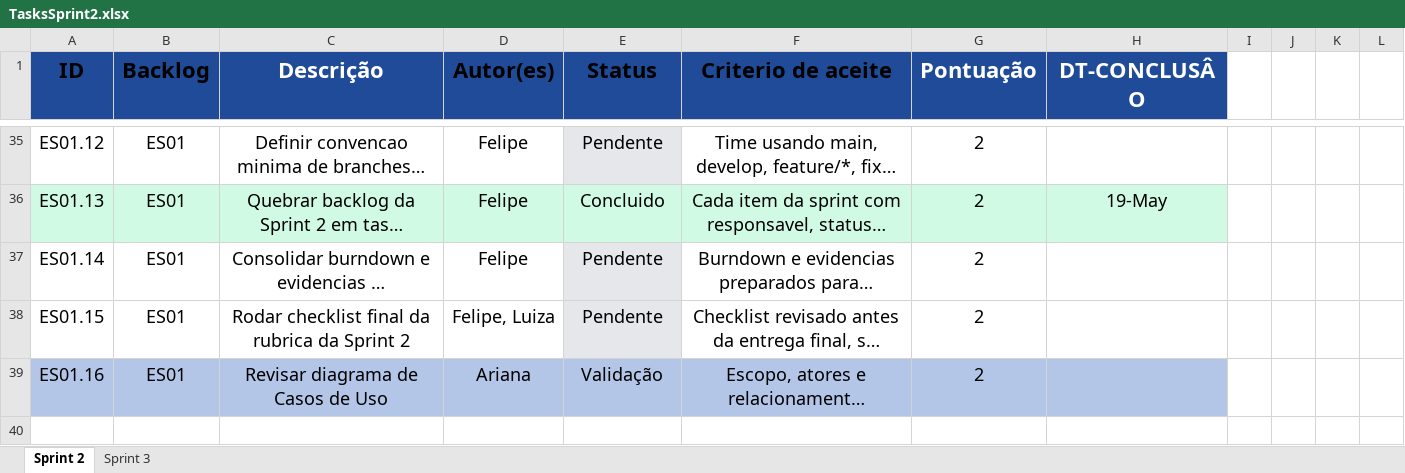
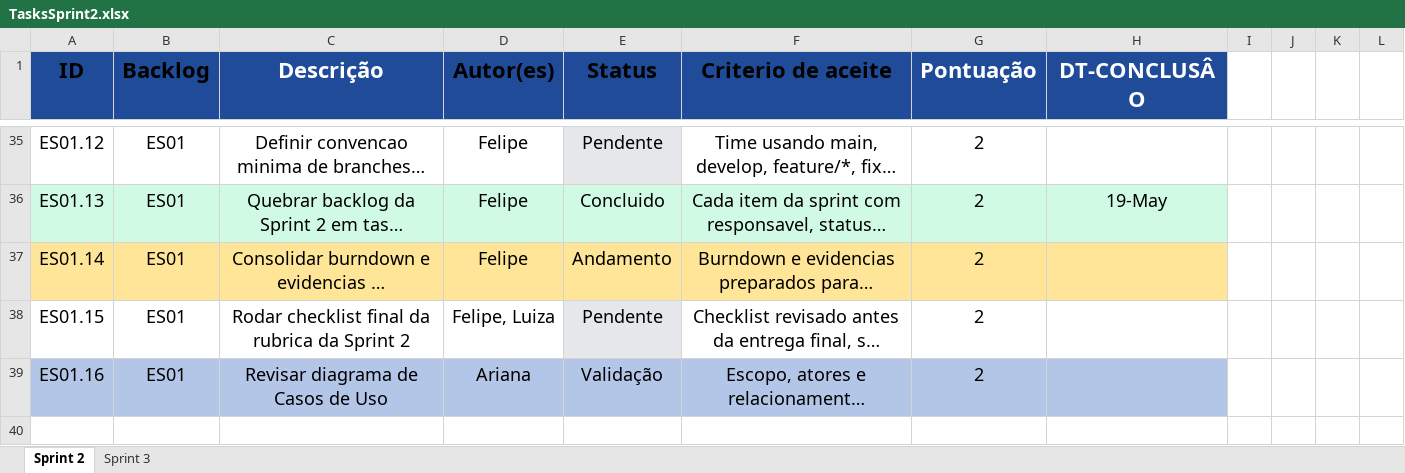
Before and after one commit to arianaferresan/Autoatendimento_Academico, an Excel workbook: DOCS/sprints/sprint-02/TasksSprint2.xlsx, sheet Sprint 2, drawn as a sheet; only a part is shown, gaps mark what is left out; long unchanged cells end in …; values as stored, in another font and other column widths than the file's, no borders; charts and pictures not drawn; the diff covers the shown part only; the diff names each change by its address in the sheet, - before the commit and + after, or states it on an @@ line.

Commit message:
Atualizando planilha de tasks da sprint 2

```diff
--- a/DOCS/sprints/sprint-02/TasksSprint2.xlsx (sheet Sprint 2)
+++ b/DOCS/sprints/sprint-02/TasksSprint2.xlsx (sheet Sprint 2)
-A37:D37 fill: none
+A37:D37 fill: #FFE597
-E37 (Status): Pendente
+E37 (Status): Andamento
-E37 fill: #E5E7EB
+E37 fill: #FFE597
-F37:H37 fill: none
+F37:H37 fill: #FFE597
```
Also changed, not shown: 8 edited cells and cell formats elsewhere in this sheet, charts or pictures.
